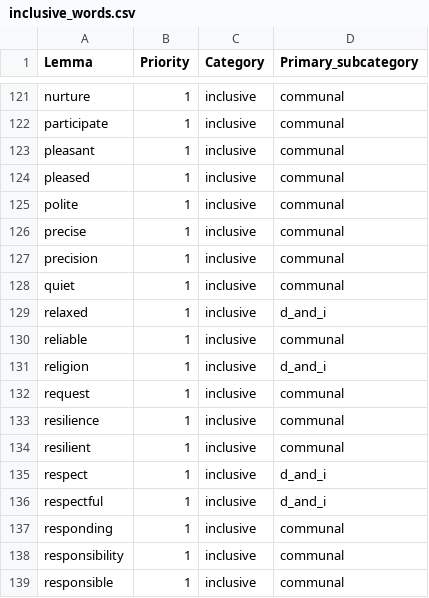
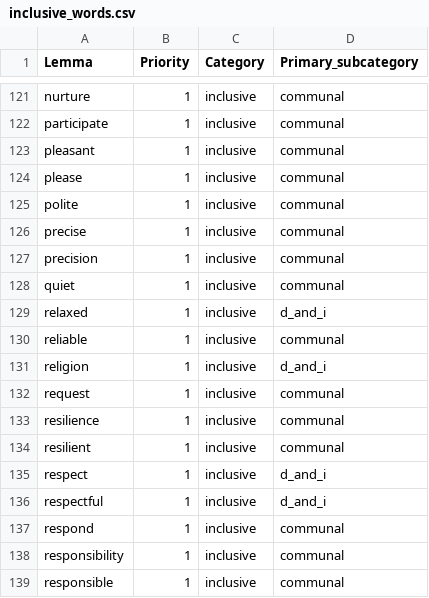
Before and after one commit to witty-works/nlp_api, a CSV file: training_data/en-US/inclusive_words.csv, drawn as a sheet; only a part is shown, gaps mark what is left out.

Commit message:
inclusive english

```diff
--- a/training_data/en-US/inclusive_words.csv
+++ b/training_data/en-US/inclusive_words.csv
@@ -123,3 +123,3 @@ participate,1,inclusive,communal
 pleasant,1,inclusive,communal
-pleased,1,inclusive,communal
+please,1,inclusive,communal
 polite,1,inclusive,communal
@@ -136,3 +136,3 @@ respect,1,inclusive,d_and_i
 respectful,1,inclusive,d_and_i
-responding,1,inclusive,communal
+respond,1,inclusive,communal
 responsibility,1,inclusive,communal
```
